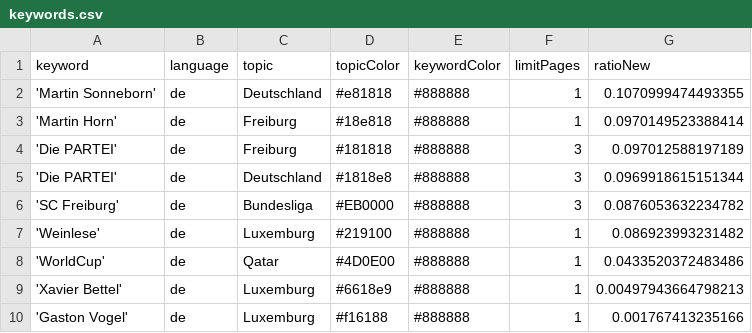
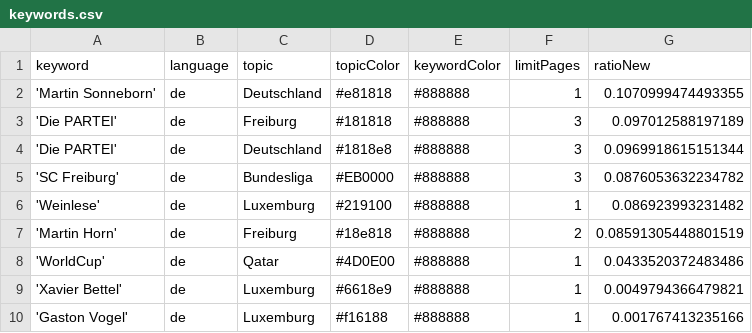
Before and after one commit to MomoThome/winterIsComing, a CSV file: keywords.csv, drawn as a sheet.

Commit message:
Commit from GitHub Actions (harvest:0.0)

```diff
--- a/keywords.csv
+++ b/keywords.csv
@@ -2,3 +2,2 @@ keyword,language,topic,topicColor,keywordColor,limitPages,ratioNew
 'Martin Sonneborn',de,Deutschland,#e81818,#888888,1,0.1070999474493355
-'Martin Horn',de,Freiburg,#18e818,#888888,1,0.0970149523388414
 'Die PARTEI',de,Freiburg,#181818,#888888,3,0.097012588197189
@@ -7,4 +6,5 @@ keyword,language,topic,topicColor,keywordColor,limitPages,ratioNew
 'Weinlese',de,Luxemburg,#219100,#888888,1,0.086923993231482
+'Martin Horn',de,Freiburg,#18e818,#888888,2,0.08591305448801519
 'WorldCup',de,Qatar,#4D0E00,#888888,1,0.0433520372483486
-'Xavier Bettel',de,Luxemburg,#6618e9,#888888,1,0.00497943664798213
+'Xavier Bettel',de,Luxemburg,#6618e9,#888888,1,0.0049794366479821
 'Gaston Vogel',de,Luxemburg,#f16188,#888888,1,0.001767413235166
```
